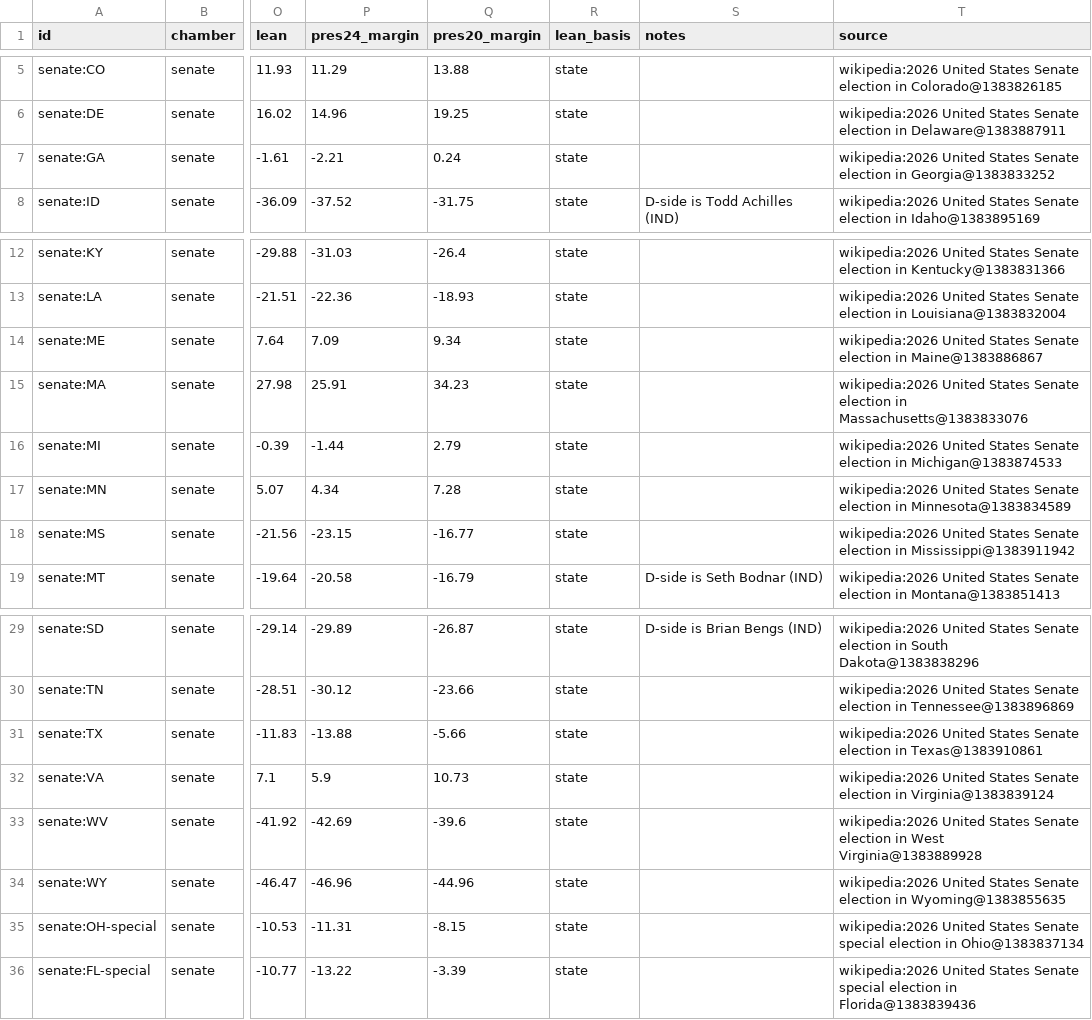
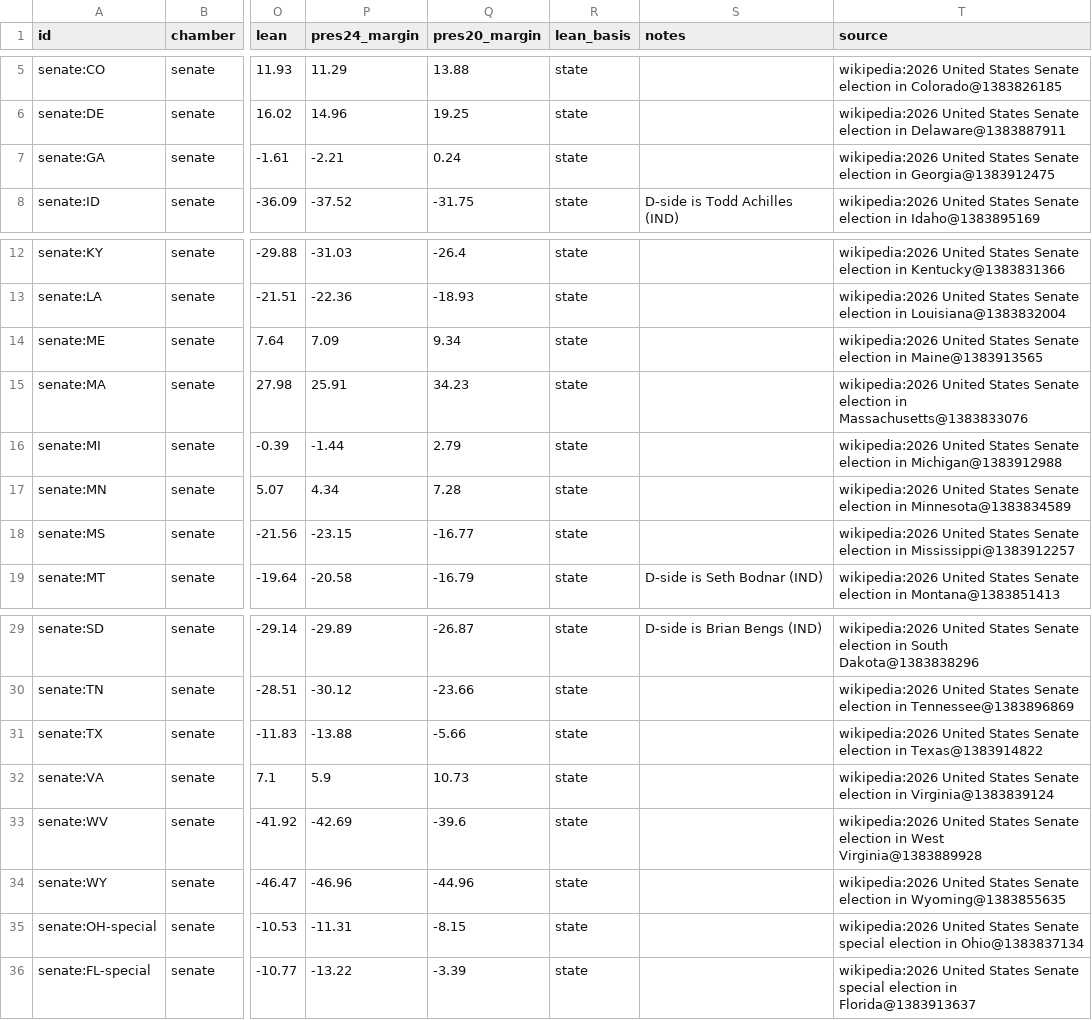
Before and after one commit to KaraZajac/MIDTERMS2026, a CSV file: data/races/senate.csv, drawn as a sheet; only a part is shown, gaps mark what is left out; the diff names each change by its address in the sheet, - before the commit and + after, or states it on an @@ line.

```diff
--- a/data/races/senate.csv
+++ b/data/races/senate.csv
-T7 (source): …election in Georgia@1383833252
+T7 (source): …election in Georgia@1383912475
-T14 (source): …election in Maine@1383886867
+T14 (source): …election in Maine@1383913565
-T16 (source): …election in Michigan@1383874533
+T16 (source): …election in Michigan@1383912988
-T18 (source): …election in Mississippi@1383911942
+T18 (source): …election in Mississippi@1383912257
-T31 (source): …election in Texas@1383910861
+T31 (source): …election in Texas@1383914822
-T36 (source): …election in Florida@1383839436
+T36 (source): …election in Florida@1383913637
```
Also changed, not shown: data/polls/races.csv, data/races/governor.csv, 8 other files.
